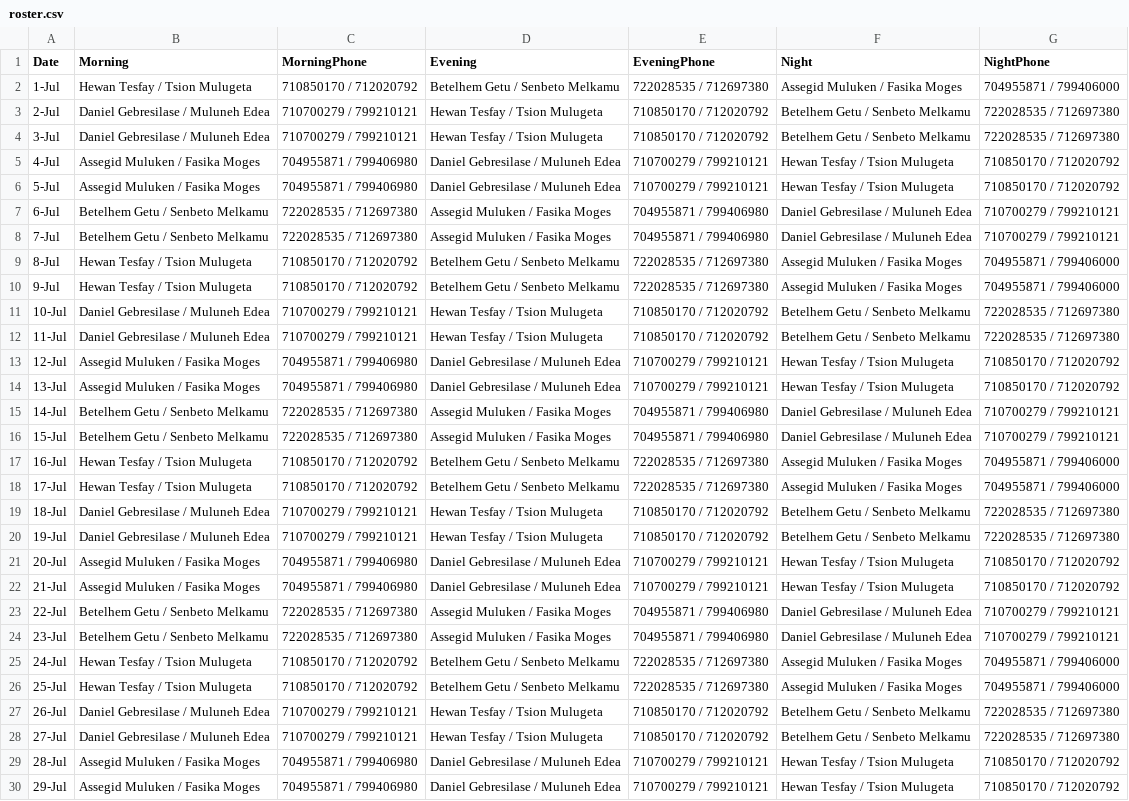
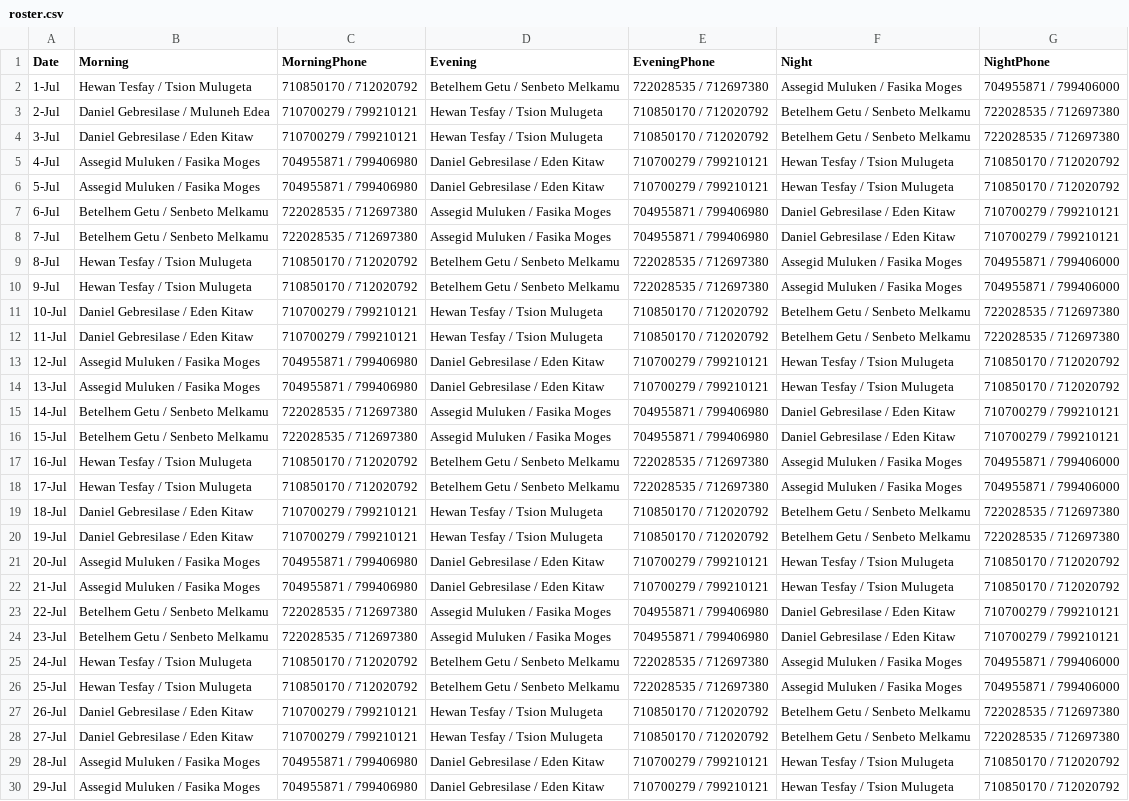
Before and after one commit to Bereketzenebe/NOC-Portal, a CSV file: roster.csv, drawn as a sheet; only a part is shown; the diff covers the shown part only; the diff names each change by its address in the sheet, - before the commit and + after, or states it on an @@ line.

Commit message:
Add files via upload

```diff
--- a/roster.csv
+++ b/roster.csv
-B4 (Morning): Daniel Gebresilase / Muluneh Edea
+B4 (Morning): Daniel Gebresilase / Eden Kitaw
-D5:D6 (Evening): Daniel Gebresilase / Muluneh Edea
+D5:D6 (Evening): Daniel Gebresilase / Eden Kitaw
-F7:F8 (Night): Daniel Gebresilase / Muluneh Edea
+F7:F8 (Night): Daniel Gebresilase / Eden Kitaw
-B11:B12 (Morning): Daniel Gebresilase / Muluneh Edea
+B11:B12 (Morning): Daniel Gebresilase / Eden Kitaw
-D13:D14 (Evening): Daniel Gebresilase / Muluneh Edea
+D13:D14 (Evening): Daniel Gebresilase / Eden Kitaw
-F15:F16 (Night): Daniel Gebresilase / Muluneh Edea
+F15:F16 (Night): Daniel Gebresilase / Eden Kitaw
-B19:B20 (Morning): Daniel Gebresilase / Muluneh Edea
+B19:B20 (Morning): Daniel Gebresilase / Eden Kitaw
-D21:D22 (Evening): Daniel Gebresilase / Muluneh Edea
+D21:D22 (Evening): Daniel Gebresilase / Eden Kitaw
-F23:F24 (Night): Daniel Gebresilase / Muluneh Edea
+F23:F24 (Night): Daniel Gebresilase / Eden Kitaw
-B27:B28 (Morning): Daniel Gebresilase / Muluneh Edea
+B27:B28 (Morning): Daniel Gebresilase / Eden Kitaw
-D29:D30 (Evening): Daniel Gebresilase / Muluneh Edea
+D29:D30 (Evening): Daniel Gebresilase / Eden Kitaw
```
Also changed, not shown: 2 edited cells elsewhere in this file.
